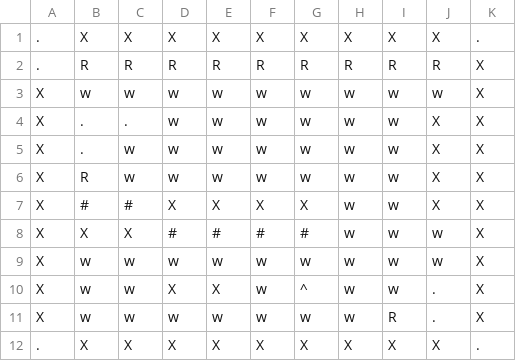
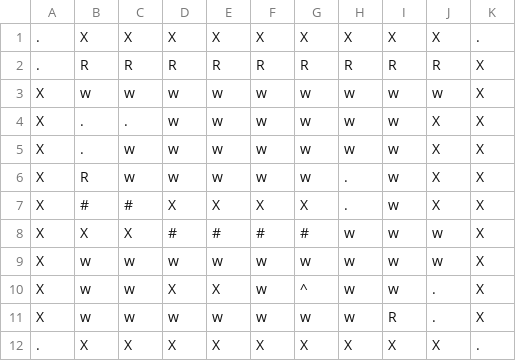
Before and after one commit to npow/infestation, a CSV file: levels/tinderbox.csv, drawn as a sheet.

Commit message:
Remove alternate solution to tinderbox

```diff
--- a/levels/tinderbox.csv
+++ b/levels/tinderbox.csv
@@ -5,4 +5,4 @@ X,.,.,w,w,w,w,w,w,X,X
 X,.,w,w,w,w,w,w,w,X,X
-X,R,w,w,w,w,w,w,w,X,X
-X,#,#,X,X,X,X,w,w,X,X
+X,R,w,w,w,w,w,.,w,X,X
+X,#,#,X,X,X,X,.,w,X,X
 X,X,X,#,#,#,#,w,w,w,X
```
Also changed, not shown: 1 other file.
